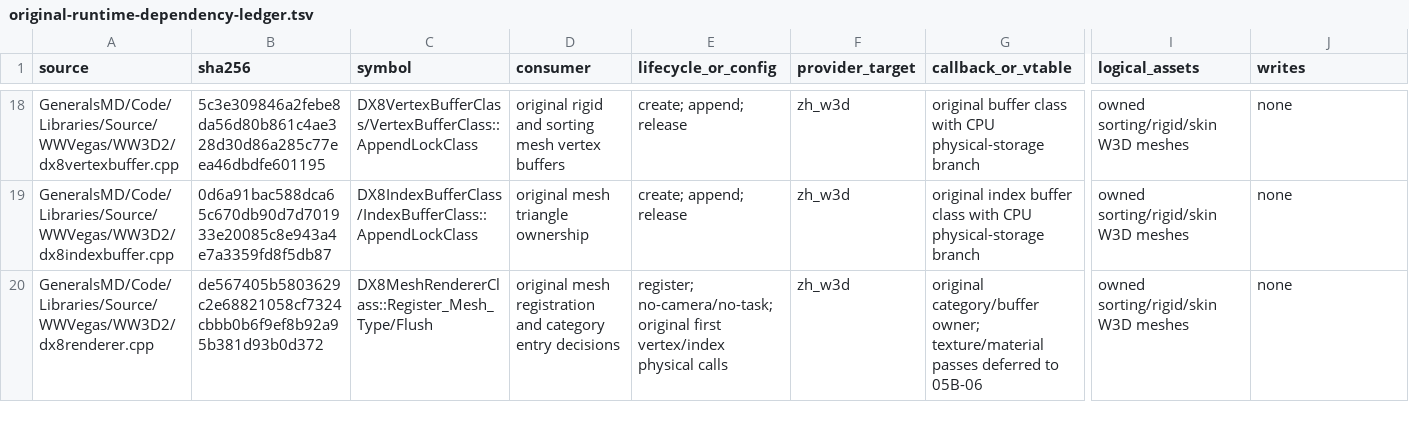
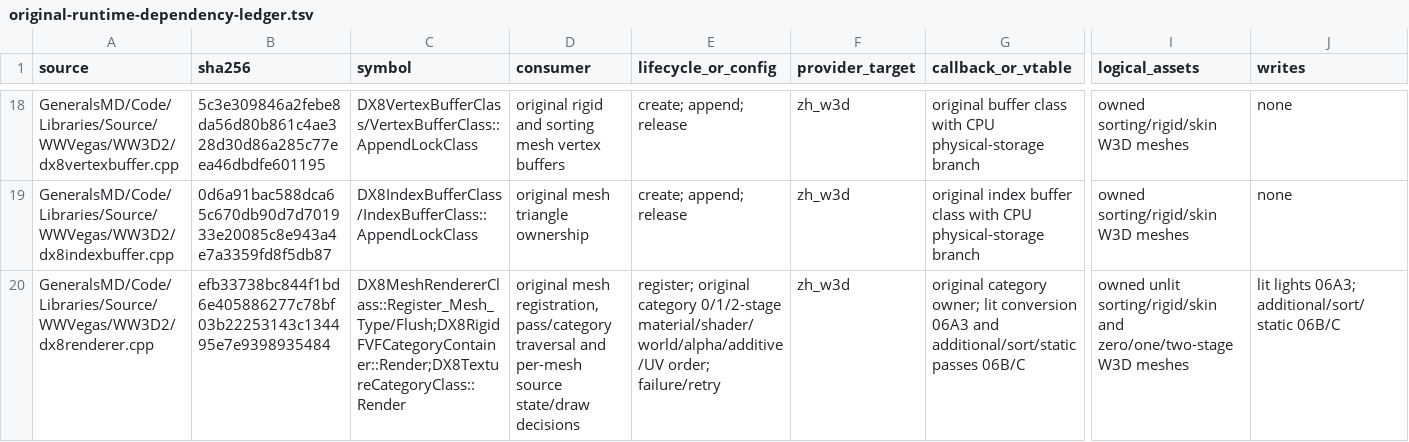
Before and after one commit to mrworf/CnC_Generals_Zero_Hour, a TSV file: docs/original-runtime-dependency-ledger.tsv, drawn as a sheet; only a part is shown, gaps mark what is left out; the diff covers the shown part only; the diff names each change by its address in the sheet, - before the commit and + after, or states it on an @@ line.

Commit message:
M22 06A2 restore original unlit rigid category interleaving

```diff
--- a/docs/original-runtime-dependency-ledger.tsv
+++ b/docs/original-runtime-dependency-ledger.tsv
-B20 (sha256): de567405b5803629c2e68821058cf7324cbbb0b6f9ef8b92a95b381d93b0d372
+B20 (sha256): efb33738bc844f1bd6e405886277c78bf03b22253143c134495e7e9398935484
-C20 (symbol): DX8MeshRendererClass::Register_Mesh_Type/Flush
+C20 (symbol): DX8MeshRendererClass::Register_Mesh_Type/Flush;DX8RigidFVFCategoryContainer::Render;DX8TextureCategoryClass::Render
-D20 (consumer): original mesh registration and category entry decisions
+D20 (consumer): original mesh registration, pass/category traversal and per-mesh source state/draw decisions
-E20 (lifecycle_or_config): register; no-camera/no-task; original first vertex/index physical calls
+E20 (lifecycle_or_config): register; original category 0/1/2-stage material/shader/world/alpha/additive/UV order; failure/retry
-G20 (callback_or_vtable): original category/buffer owner; texture/material passes deferred to 05B-06
+G20 (callback_or_vtable): original category owner; lit conversion 06A3 and additional/sort/static passes 06B/C
-I20 (logical_assets): owned sorting/rigid/skin W3D meshes
+I20 (logical_assets): owned unlit sorting/rigid/skin and zero/one/two-stage W3D meshes
-J20 (writes): none
+J20 (writes): lit lights 06A3; additional/sort/static 06B/C
```
Also changed, not shown: 6 edited cells elsewhere in this file, 12 other files.
